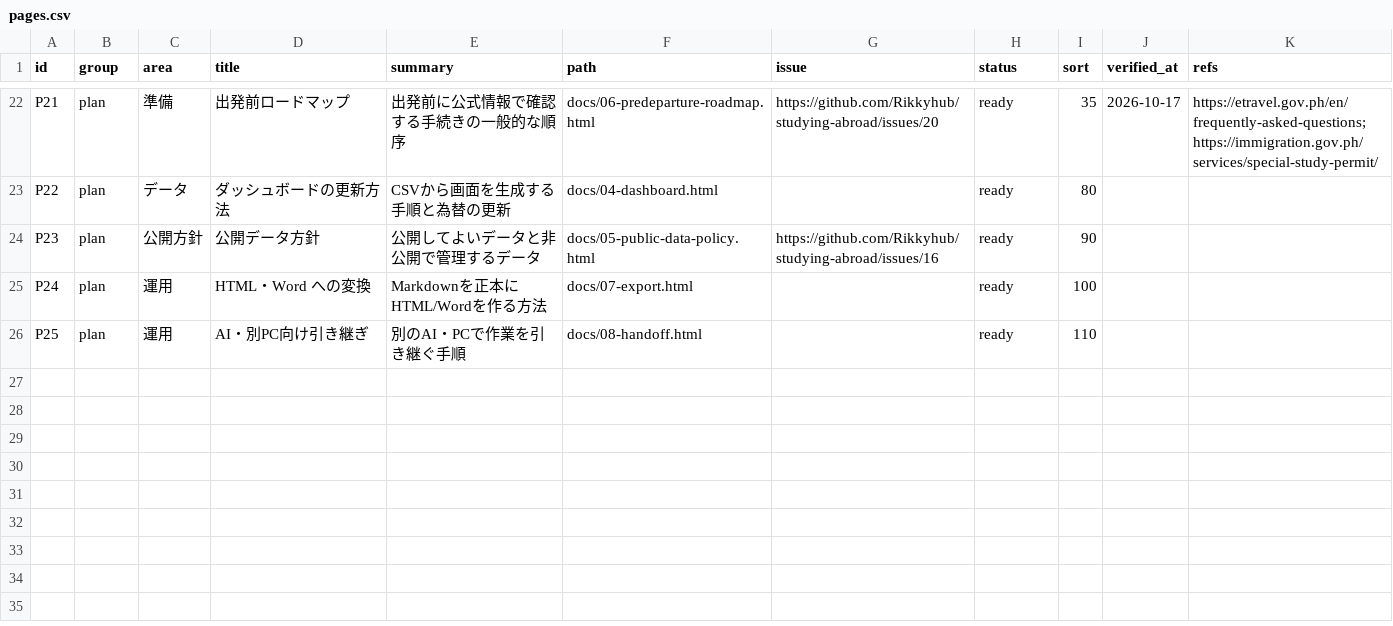
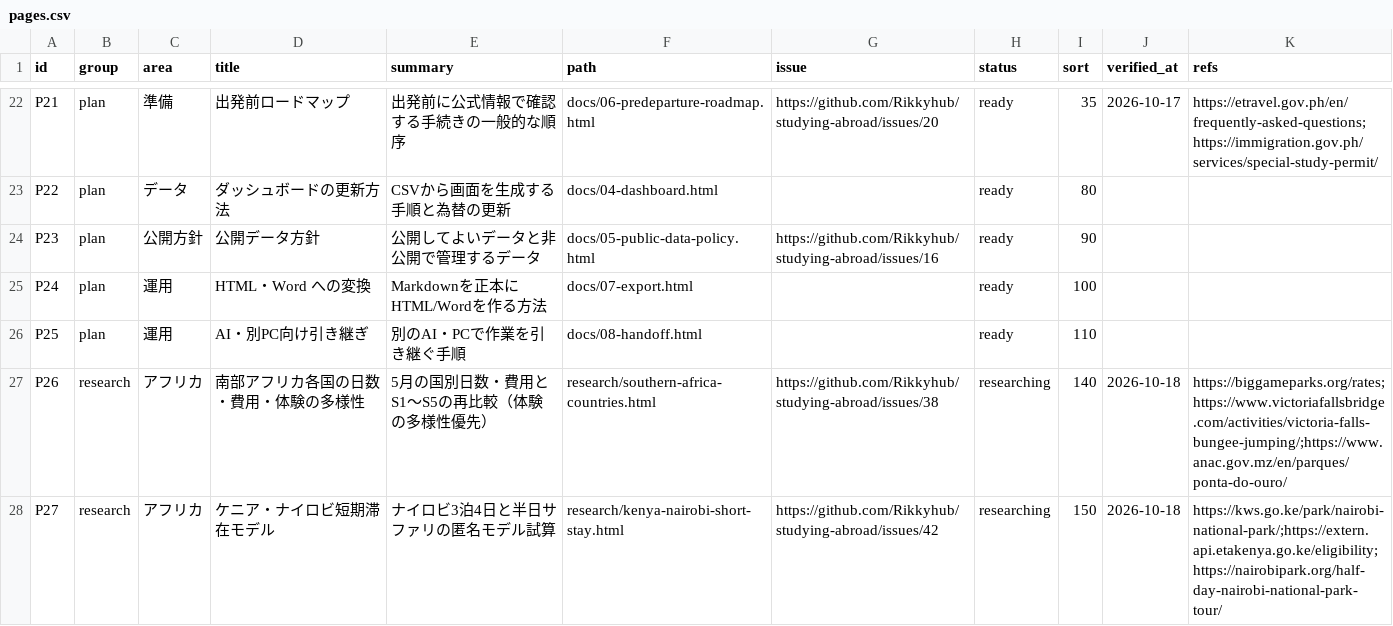
Before and after one commit to Rikkyhub/studying-abroad, a CSV file: data/pages.csv, drawn as a sheet; only a part is shown, gaps mark what is left out.

```diff
--- a/data/pages.csv
+++ b/data/pages.csv
@@ -26 +26,3 @@ P24,plan,運用,HTML・Word への変換,Markdownを正本にHTML/Wordを作る
 P25,plan,運用,AI・別PC向け引き継ぎ,別のAI・PCで作業を引き継ぐ手順,docs/08-handoff.html,,ready,110,,
+P26,research,アフリカ,南部アフリカ各国の日数・費用・体験の多様性,5月の国別日数・費用とS1〜S5の再比較（体験の多様性優先）,research/southern-africa-countries.html,https://github.com/Rikkyhub/studying-abroad/issues/38,researching,140,2026-10-18,https://biggameparks.org/rates;https://www.victoriafallsbridge.com/activities/victoria-falls-bungee-jumping/;https://www.anac.gov.mz/en/parques/ponta-do-ouro/
+P27,research,アフリカ,ケニア・ナイロビ短期滞在モデル,ナイロビ3泊4日と半日サファリの匿名モデル試算,research/kenya-nairobi-short-stay.html,https://github.com/Rikkyhub/studying-abroad/issues/42,researching,150,2026-10-18,https://kws.go.ke/park/nairobi-national-park/;https://extern.api.etakenya.go.ke/eligibility;https://nairobipark.org/half-day-nairobi-national-park-tour/
```
Also changed, not shown: 42 other files.
